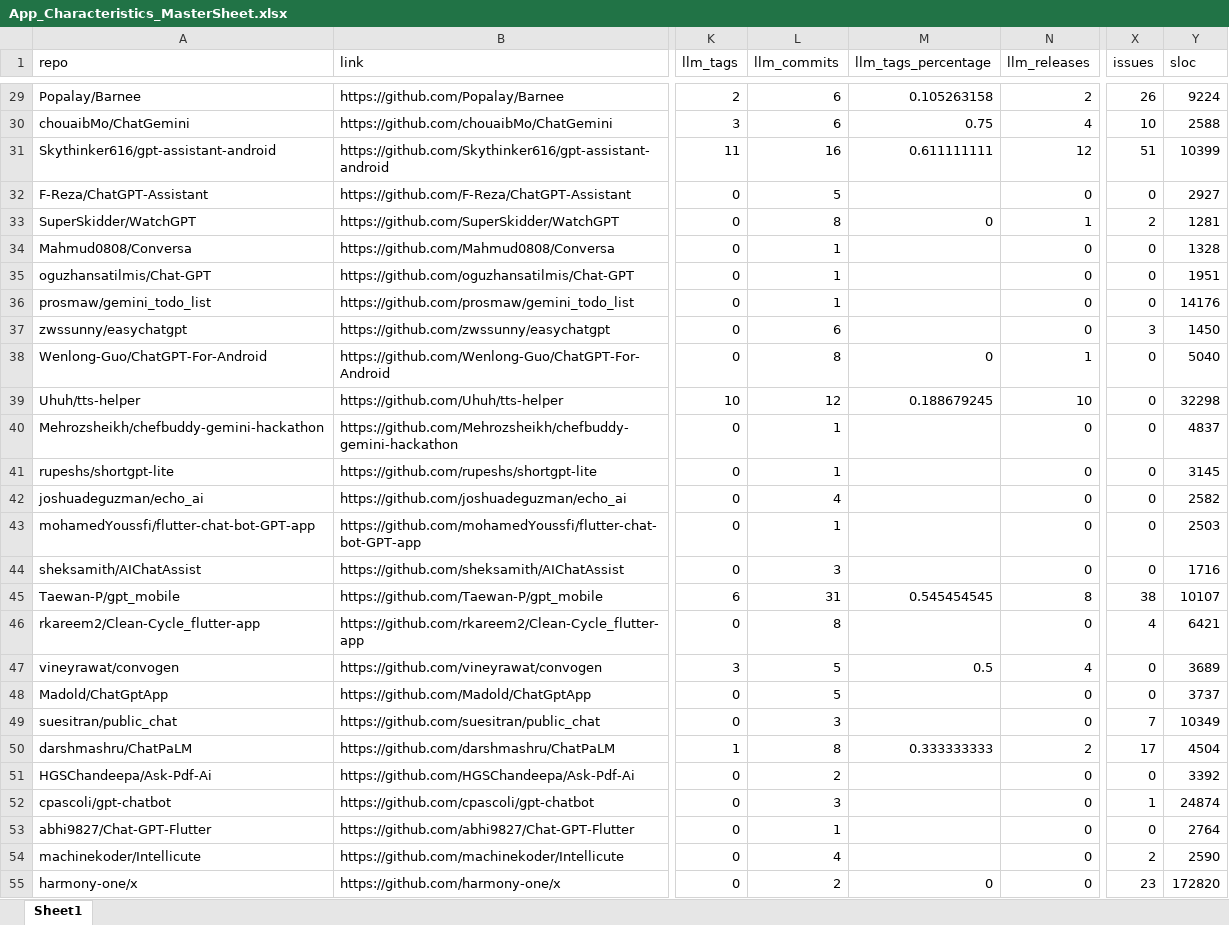
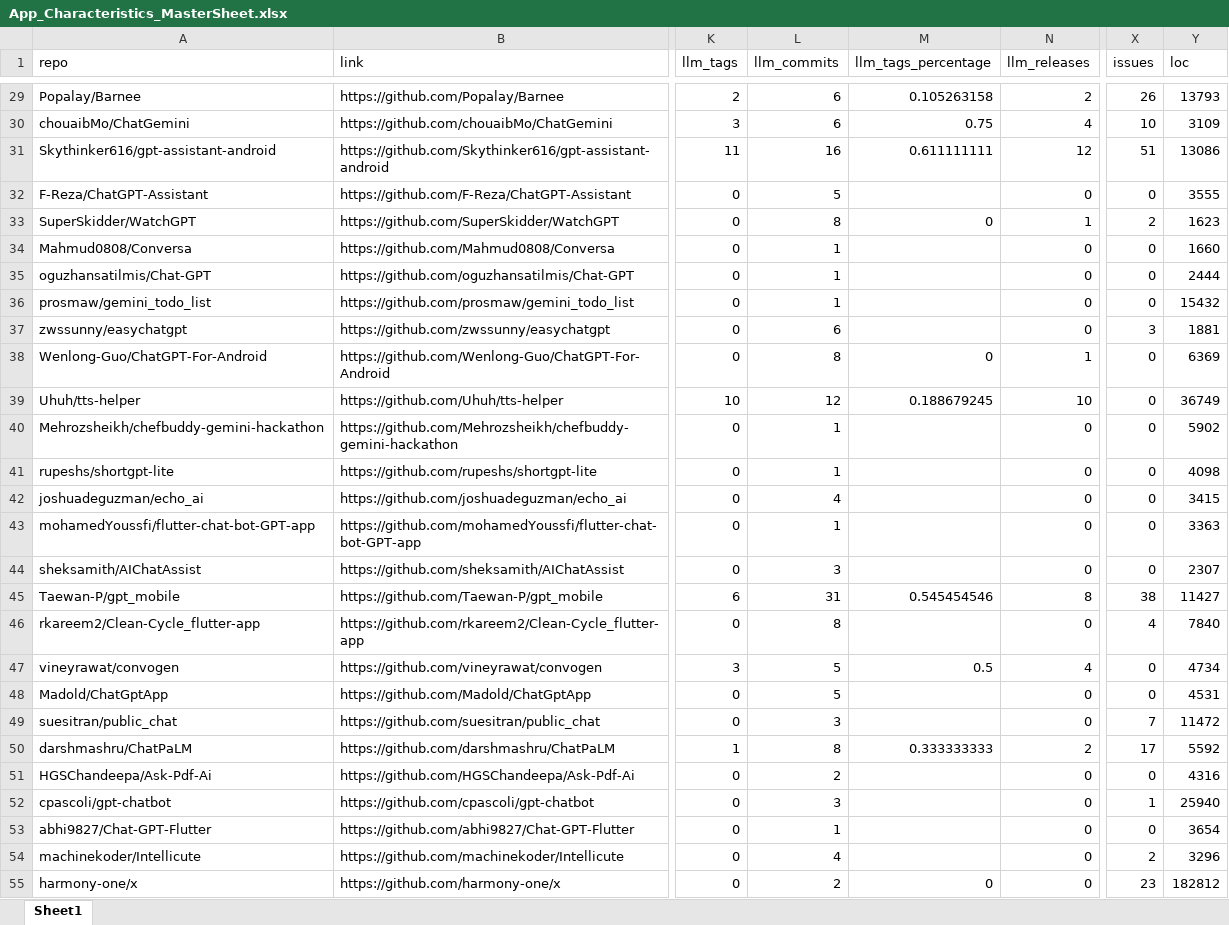
Before and after one commit to kimberlyhau/LLM-enabledAndroidAppsReplicationPackage, an Excel workbook: App_Characteristics_MasterSheet.xlsx, sheet Sheet1, drawn as a sheet; only a part is shown, gaps mark what is left out; values as stored, in another font and other column widths than the file's, no cell formats; charts and pictures not drawn; the diff covers the shown part only; the diff names each change by its address in the sheet, - before the commit and + after, or states it on an @@ line.

```diff
--- a/App_Characteristics_MasterSheet.xlsx (sheet Sheet1)
+++ b/App_Characteristics_MasterSheet.xlsx (sheet Sheet1)
-Y1: sloc
+Y1: loc
-Y29 (loc): 9224
+Y29 (loc): 13793
-Y30 (loc): 2588
+Y30 (loc): 3109
-Y31 (loc): 10399
+Y31 (loc): 13086
-Y32 (loc): 2927
+Y32 (loc): 3555
-Y33 (loc): 1281
+Y33 (loc): 1623
-Y34 (loc): 1328
+Y34 (loc): 1660
-Y35 (loc): 1951
+Y35 (loc): 2444
-Y36 (loc): 14176
+Y36 (loc): 15432
-Y37 (loc): 1450
+Y37 (loc): 1881
-Y38 (loc): 5040
+Y38 (loc): 6369
-Y39 (loc): 32298
+Y39 (loc): 36749
-Y40 (loc): 4837
+Y40 (loc): 5902
-Y41 (loc): 3145
+Y41 (loc): 4098
-Y42 (loc): 2582
+Y42 (loc): 3415
-Y43 (loc): 2503
+Y43 (loc): 3363
-Y44 (loc): 1716
+Y44 (loc): 2307
-M45 (llm_tags_percentage): 0.545454545
+M45 (llm_tags_percentage): 0.545454546
-Y45 (loc): 10107
+Y45 (loc): 11427
-Y46 (loc): 6421
+Y46 (loc): 7840
-Y47 (loc): 3689
+Y47 (loc): 4734
-Y48 (loc): 3737
+Y48 (loc): 4531
-Y49 (loc): 10349
+Y49 (loc): 11472
-Y50 (loc): 4504
+Y50 (loc): 5592
-Y51 (loc): 3392
+Y51 (loc): 4316
-Y52 (loc): 24874
+Y52 (loc): 25940
-Y53 (loc): 2764
+Y53 (loc): 3654
-Y54 (loc): 2590
+Y54 (loc): 3296
-Y55 (loc): 172820
+Y55 (loc): 182812
```
Also changed, not shown: 132 edited cells elsewhere in this sheet, cell formats, formulas that keep their value, 1 other file.
